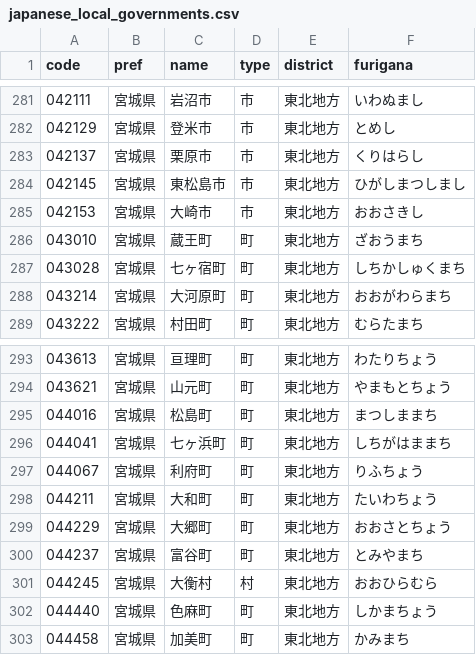
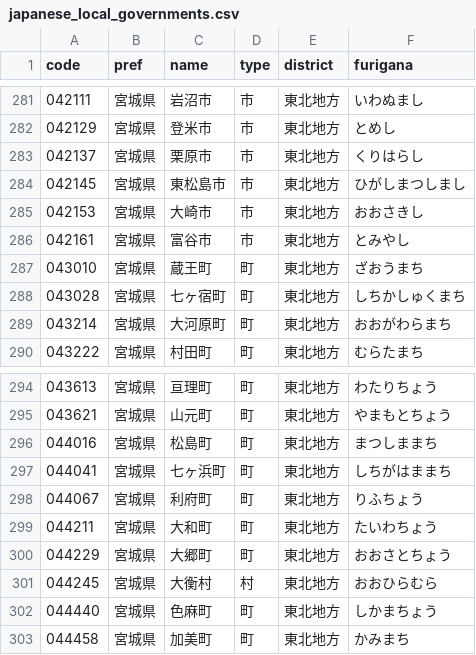
Before and after one commit to HeRoMo/japanese_local_governments, a CSV file: data/japanese_local_governments.csv, drawn as a sheet; only a part is shown, gaps mark what is left out; removed rows and columns are numbered as before the commit, all else as after; the diff names each change by its address in the sheet, - before the commit and + after, or states it on an @@ line.

```diff
--- a/data/japanese_local_governments.csv
+++ b/data/japanese_local_governments.csv
+row 286: 042161 | 宮城県 | 富谷市 | 市 | 東北地方 | とみやし
-row 300: 044237 | 宮城県 | 富谷町 | 町 | 東北地方 | とみやまち
```
Also changed, not shown: spec/test_data/japanese_local_governments_sjis.csv, spec/test_data/miyagiken.csv, 5 other files.
